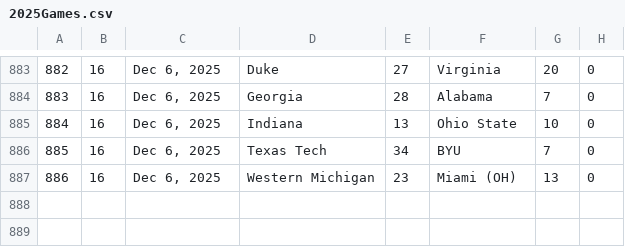
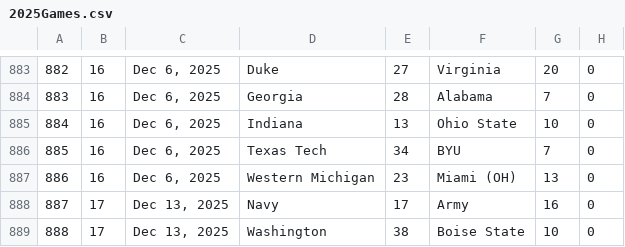
Before and after one commit to 2Skupz/2Skupz.github.io, a CSV file: cfbHeavyweights/data/games/2025Games.csv, drawn as a sheet; only a part is shown, gaps mark what is left out; the diff names each change by its address in the sheet, - before the commit and + after, or states it on an @@ line.

```diff
--- a/cfbHeavyweights/data/games/2025Games.csv
+++ b/cfbHeavyweights/data/games/2025Games.csv
+row 888: 887 | 17 | Dec 13, 2025 | Navy | 17 | Army | 16 | 0
+row 889: 888 | 17 | Dec 13, 2025 | Washington | 38 | Boise State | 10 | 0
```
Also changed, not shown: cfbHeavyweights/data/teams/2025Teams.csv, 57 other files.
